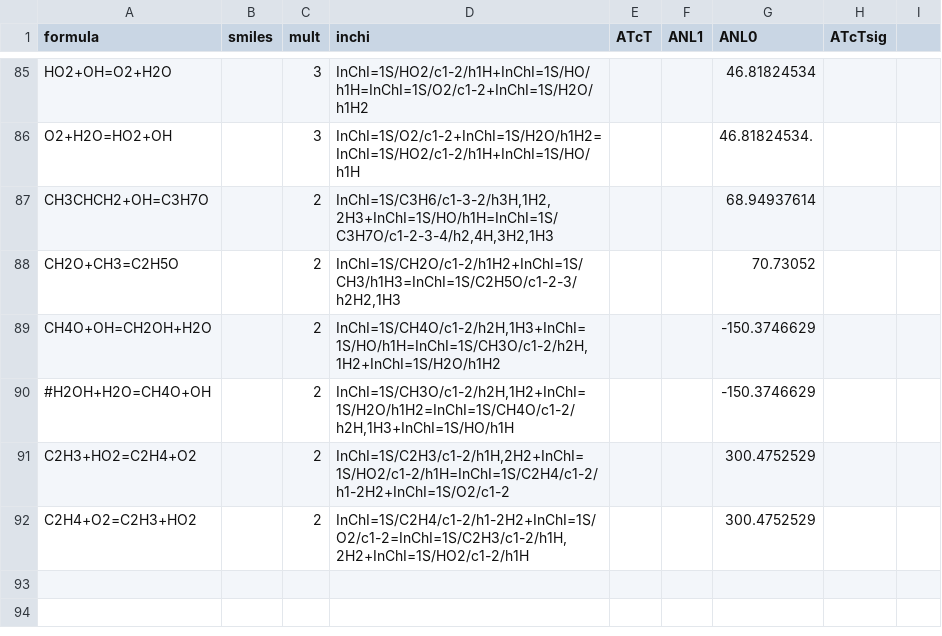
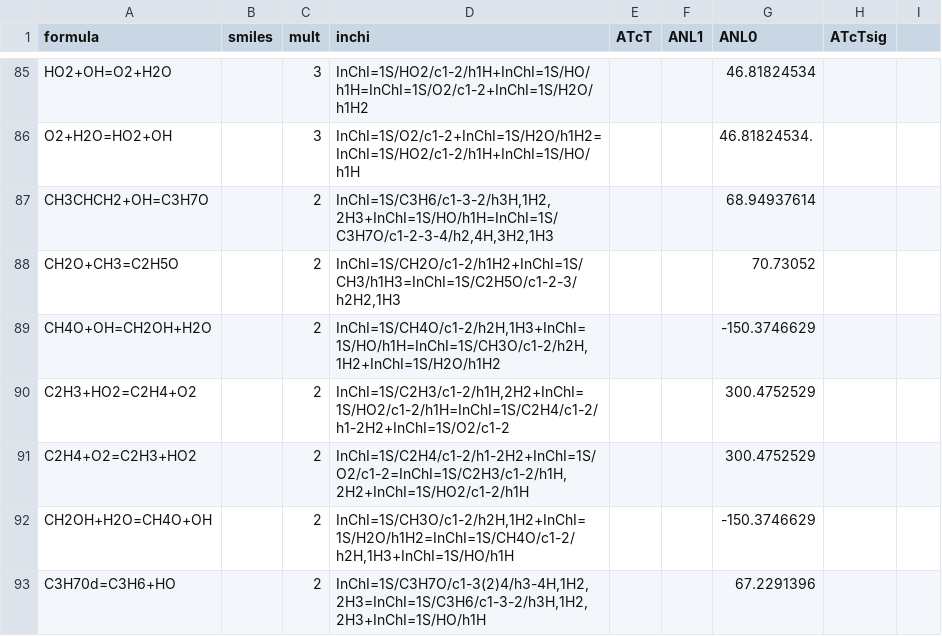
Before and after one commit to Auto-Mech/mechdriver, a CSV file: mechroutines/pf/thermo/tsthermodb_0K.csv, drawn as a sheet; only a part is shown, gaps mark what is left out; removed rows and columns are numbered as before the commit, all else as after; the diff names each change by its address in the sheet, - before the commit and + after, or states it on an @@ line.

```diff
--- a/mechroutines/pf/thermo/tsthermodb_0K.csv
+++ b/mechroutines/pf/thermo/tsthermodb_0K.csv
-row 90: #H2OH+H2O=CH4O+OH |  | 2 | InChI=1S/CH3O/c1-2/h2H,1H2+InChI=1S/H2O/h1H2=InChI=1S/CH4O/c1-2/h2H,1H3+InChI=1S/HO/h1H |  |  | -150.3746629
+row 92: CH2OH+H2O=CH4O+OH |  | 2 | InChI=1S/CH3O/c1-2/h2H,1H2+InChI=1S/H2O/h1H2=InChI=1S/CH4O/c1-2/h2H,1H3+InChI=1S/HO/h1H |  |  | -150.3746629
+row 93: C3H70d=C3H6+HO |  | 2 | InChI=1S/C3H7O/c1-3(2)4/h3-4H,1H2,2H3=InChI=1S/C3H6/c1-3-2/h3H,1H2,2H3+InChI=1S/HO/h1H |  |  | 67.2291396
```
Also changed, not shown: 2 other files.
